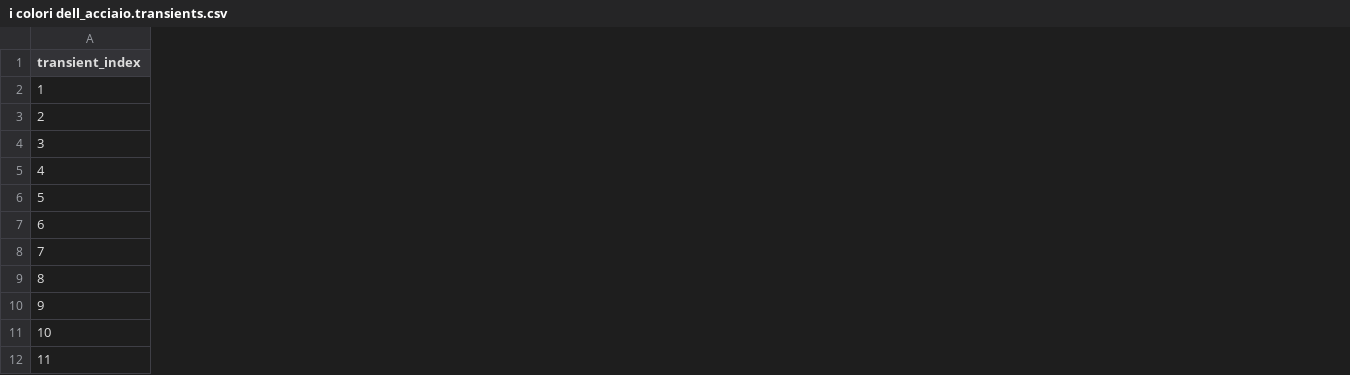
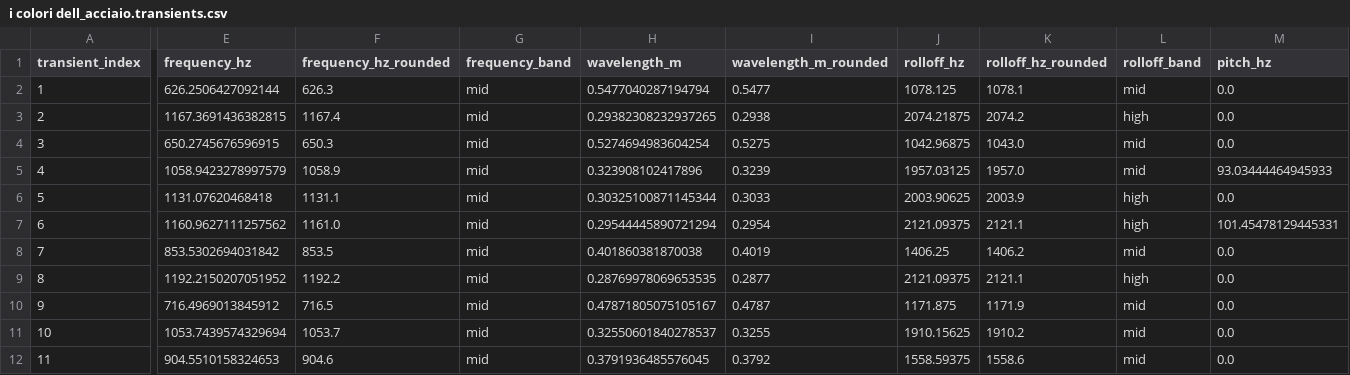
Before and after one commit to bbtgnn/metamorfosi-sonore, a CSV file: research/sounds/i colori dell_acciaio.transients.csv, drawn as a sheet; only a part is shown, gaps mark what is left out; the diff covers the shown part only; the diff names each change by its address in the sheet, - before the commit and + after, or states it on an @@ line.

```diff
--- a/research/sounds/i colori dell_acciaio.transients.csv
+++ b/research/sounds/i colori dell_acciaio.transients.csv
+column E (frequency_hz), rows 2-12: 626.2506427092144 | 1167.3691436382815 | 650.2745676596915 | 1058.9423278997579 | 1131.07620468418 | 1160.9627111257562 | 853.5302694031842 | 1192.2150207051952 | 716.4969013845912 | 1053.7439574329694 | 904.5510158324653
+column F (frequency_hz_rounded), rows 2-12: 626.3 | 1167.4 | 650.3 | 1058.9 | 1131.1 | 1161.0 | 853.5 | 1192.2 | 716.5 | 1053.7 | 904.6
+column G (frequency_band), rows 2-12: all mid
+column H (wavelength_m), rows 2-12: 0.5477040287194794 | 0.29382308232937265 | 0.5274694983604254 | 0.323908102417896 | 0.30325100871145344 | 0.29544445890721294 | 0.401860381870038 | 0.28769978069653535 | 0.47871805075105167 | 0.32550601840278537 | 0.3791936485576045
+column I (wavelength_m_rounded), rows 2-12: 0.5477 | 0.2938 | 0.5275 | 0.3239 | 0.3033 | 0.2954 | 0.4019 | 0.2877 | 0.4787 | 0.3255 | 0.3792
+column J (rolloff_hz), rows 2-12: 1078.125 | 2074.21875 | 1042.96875 | 1957.03125 | 2003.90625 | 2121.09375 | 1406.25 | 2121.09375 | 1171.875 | 1910.15625 | 1558.59375
+column K (rolloff_hz_rounded), rows 2-12: 1078.1 | 2074.2 | 1043.0 | 1957.0 | 2003.9 | 2121.1 | 1406.2 | 2121.1 | 1171.9 | 1910.2 | 1558.6
+column L (rolloff_band), rows 2-12: mid | high | mid | mid | high | high | mid | high | mid | mid | mid
+column M (pitch_hz), rows 2-12: 0.0 | 0.0 | 0.0 | 93.03444464945933 | 0.0 | 101.45478129445331 | 0.0 | 0.0 | 0.0 | 0.0 | 0.0
```
Also changed, not shown: 2 added columns elsewhere in this file, research/sounds/I suoni della notte.transients.csv, research/sounds/il tornitore.transients.csv, 1 other file.
